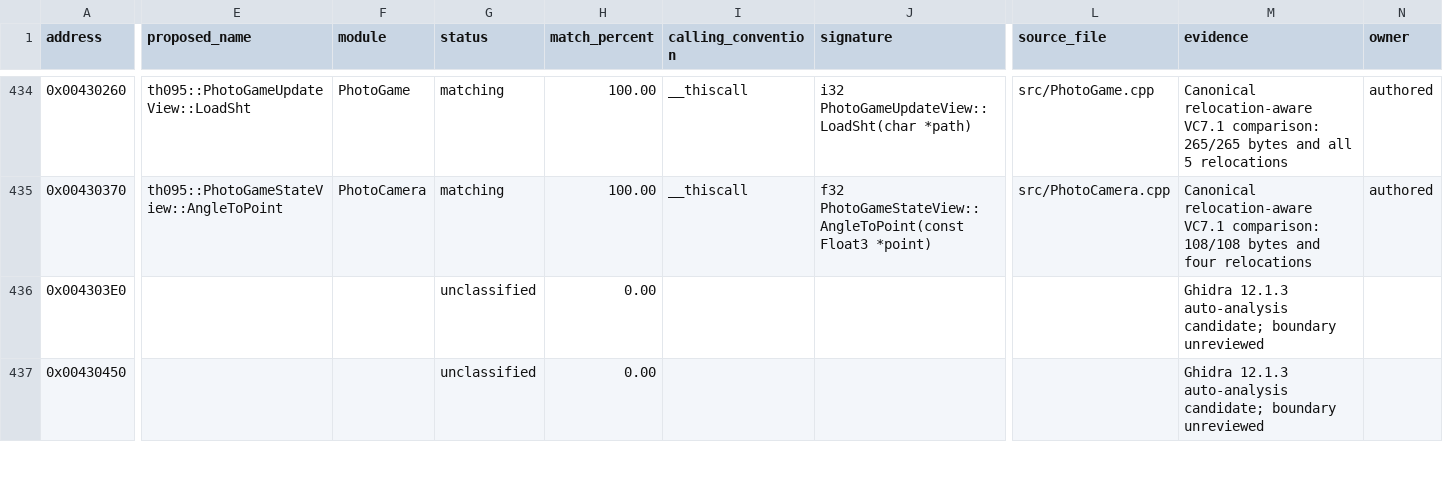
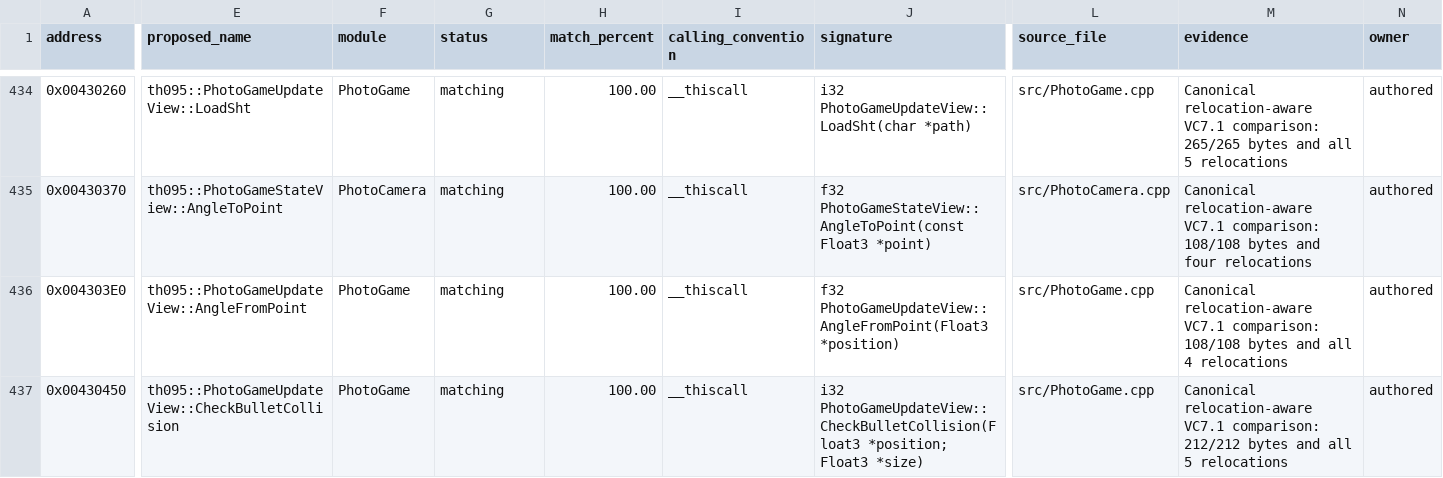
Before and after one commit to N0zoM1z0/th095, a CSV file: config/functions.csv, drawn as a sheet; only a part is shown, gaps mark what is left out; the diff covers the shown part only; the diff names each change by its address in the sheet, - before the commit and + after, or states it on an @@ line.

Commit message:
Reconstruct TH095 player collision and death

```diff
--- a/config/functions.csv
+++ b/config/functions.csv
-E436 (proposed_name): (empty)
+E436 (proposed_name): th095::PhotoGameUpdateView::AngleFromPoint
-F436:F437 (module): (empty)
+F436:F437 (module): PhotoGame
-G436:G437 (status): unclassified
+G436:G437 (status): matching
-H436:H437 (match_percent): 0.00
+H436:H437 (match_percent): 100.00
-I436:I437 (calling_convention): (empty)
+I436:I437 (calling_convention): __thiscall
-J436 (signature): (empty)
+J436 (signature): f32 PhotoGameUpdateView::AngleFromPoint(Float3 *position)
-L436:L437 (source_file): (empty)
+L436:L437 (source_file): src/PhotoGame.cpp
-M436 (evidence): Ghidra 12.1.3 auto-analysis candidate; boundary unreviewed
+M436 (evidence): Canonical relocation-aware VC7.1 comparison: 108/108 bytes and all 4 relocations
-N436:N437 (owner): (empty)
+N436:N437 (owner): authored
-E437 (proposed_name): (empty)
+E437 (proposed_name): th095::PhotoGameUpdateView::CheckBulletCollision
-J437 (signature): (empty)
+J437 (signature): i32 PhotoGameUpdateView::CheckBulletCollision(Float3 *position; Float3 *size)
-M437 (evidence): Ghidra 12.1.3 auto-analysis candidate; boundary unreviewed
+M437 (evidence): Canonical relocation-aware VC7.1 comparison: 212/212 bytes and all 5 relocations
```
Also changed, not shown: 22 edited cells elsewhere in this file, config/function-origins.csv, config/implemented.csv, 10 other files.
